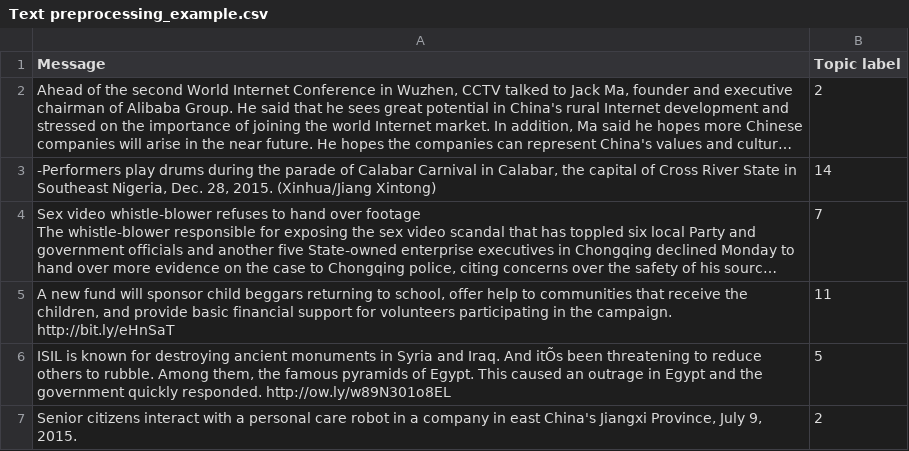
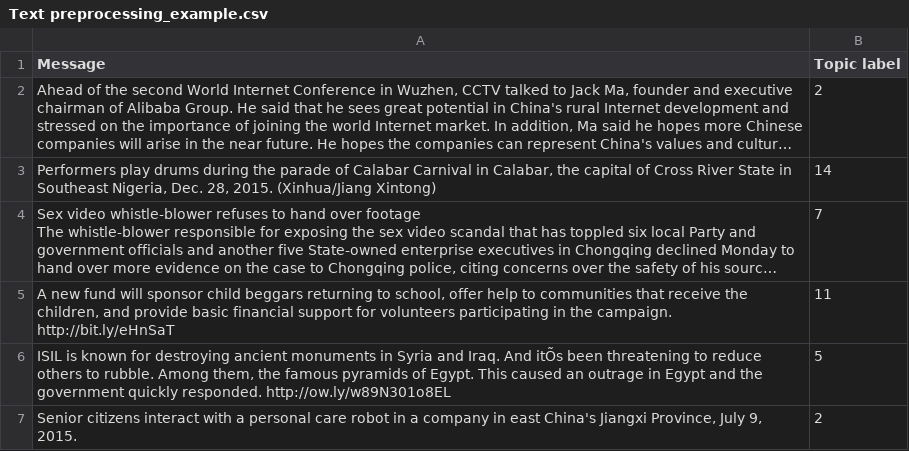
Before and after one commit to fanliang86/Text-preprocessing, a CSV file: Text preprocessing_example.csv, drawn as a sheet; only a part is shown; long unchanged cells end in …; the diff names each change by its address in the sheet, - before the commit and + after, or states it on an @@ line.

Commit message:
Update Text preprocessing_example.csv

```diff
--- a/Text preprocessing_example.csv
+++ b/Text preprocessing_example.csv
-A3 (Message): -Performers play drums…
+A3 (Message): Performers play drums…
```
